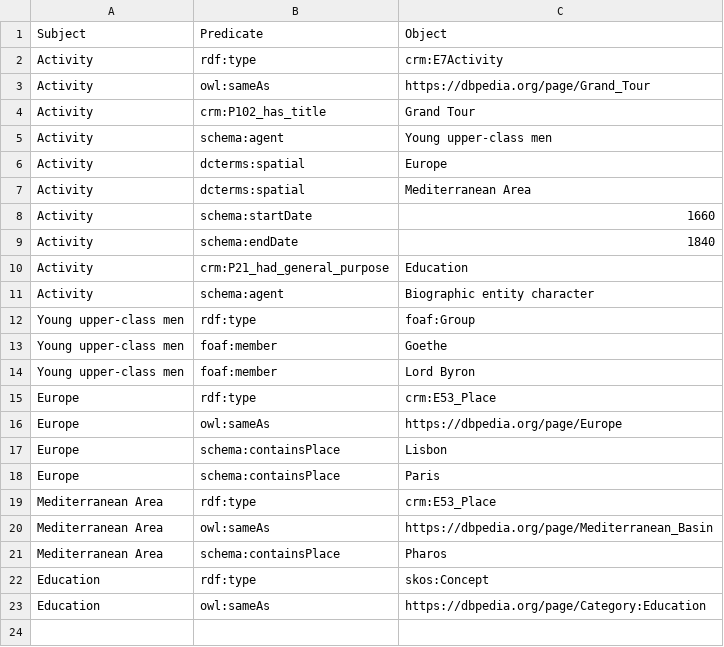
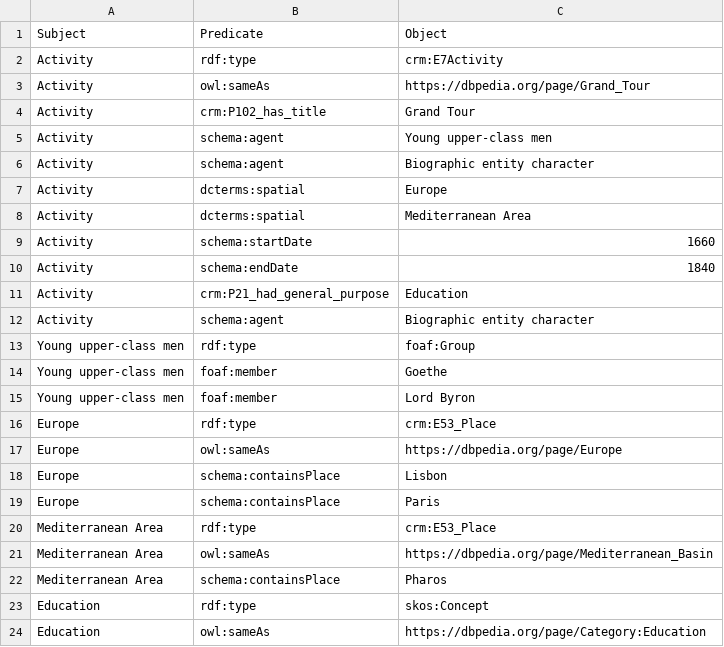
Before and after one commit to LODysseyofPoorThings/PoorThings, a CSV file: csv files/activity.csv, drawn as a sheet; the diff names each change by its address in the sheet, - before the commit and + after, or states it on an @@ line.

```diff
--- a/csv files/activity.csv
+++ b/csv files/activity.csv
+row 6: Activity | schema:agent | Biographic entity character
```
Also changed, not shown: 2 other files.
